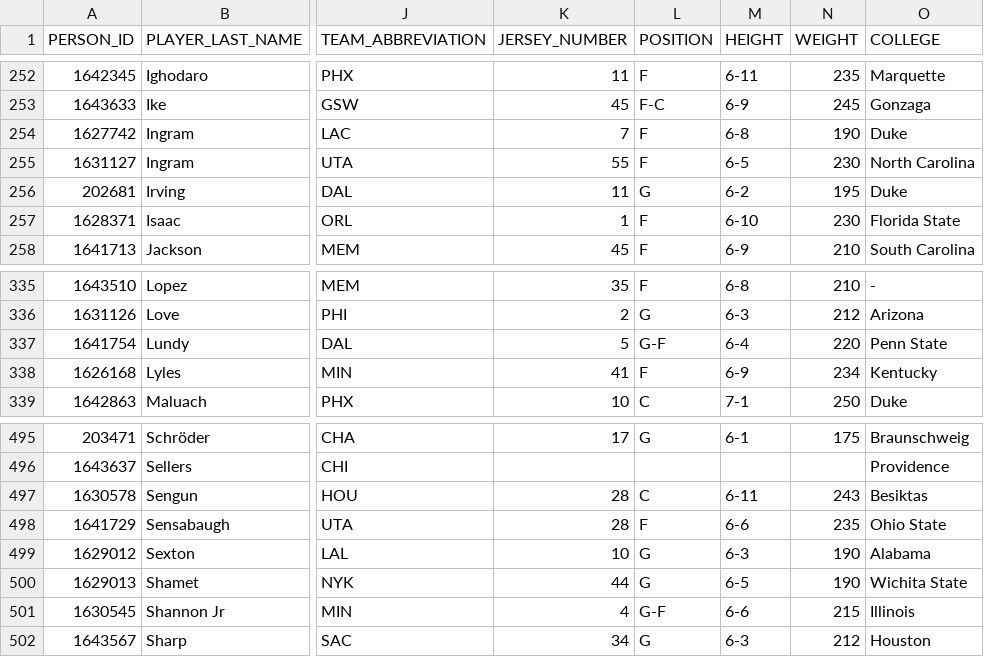
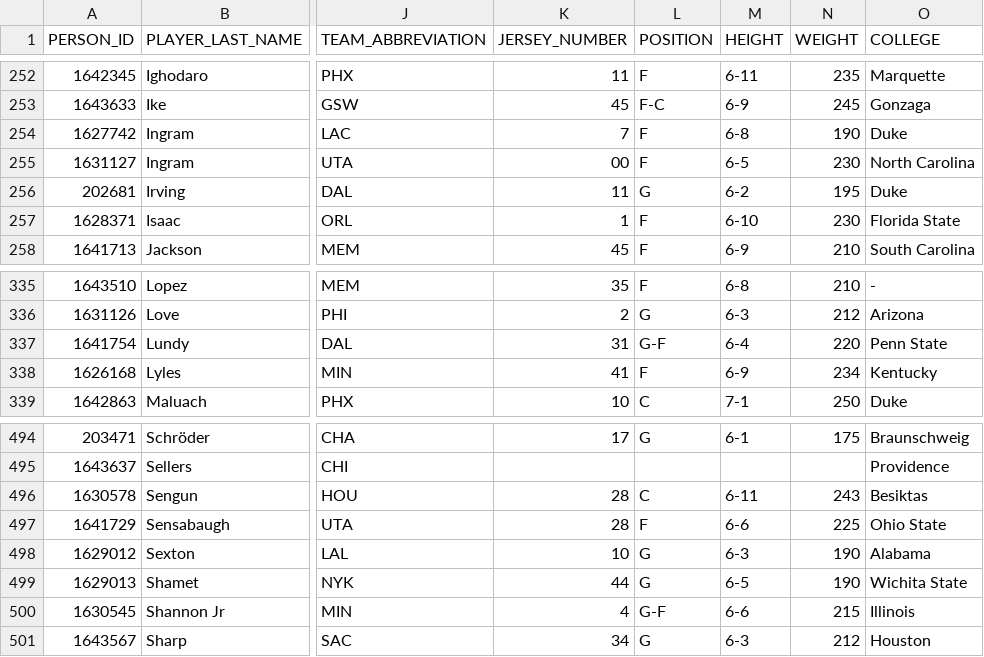
Before and after one commit to RoiGreen/nba-fantasy-draft, a CSV file: nba_2025_26/player_index_2026_27.csv, drawn as a sheet; only a part is shown, gaps mark what is left out; addresses are those after the commit; the diff covers the shown part only; the diff names each change by its address in the sheet, - before the commit and + after, or states it on an @@ line.

```diff
--- a/nba_2025_26/player_index_2026_27.csv
+++ b/nba_2025_26/player_index_2026_27.csv
-K255 (JERSEY_NUMBER): 55
+K255 (JERSEY_NUMBER): 00
-K337 (JERSEY_NUMBER): 5
+K337 (JERSEY_NUMBER): 31
-N497 (WEIGHT): 235
+N497 (WEIGHT): 225
```
Also changed, not shown: 1 removed row and 4 edited cells elsewhere in this file, 7 other files.
